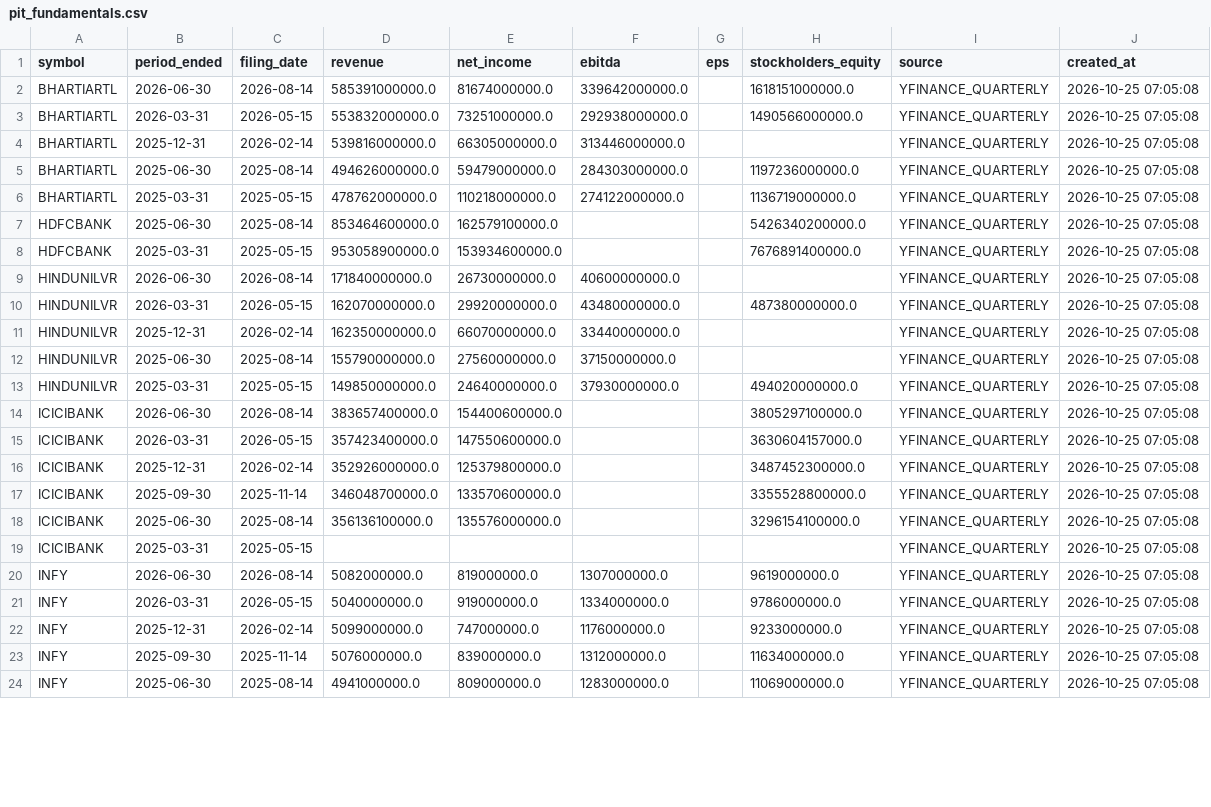
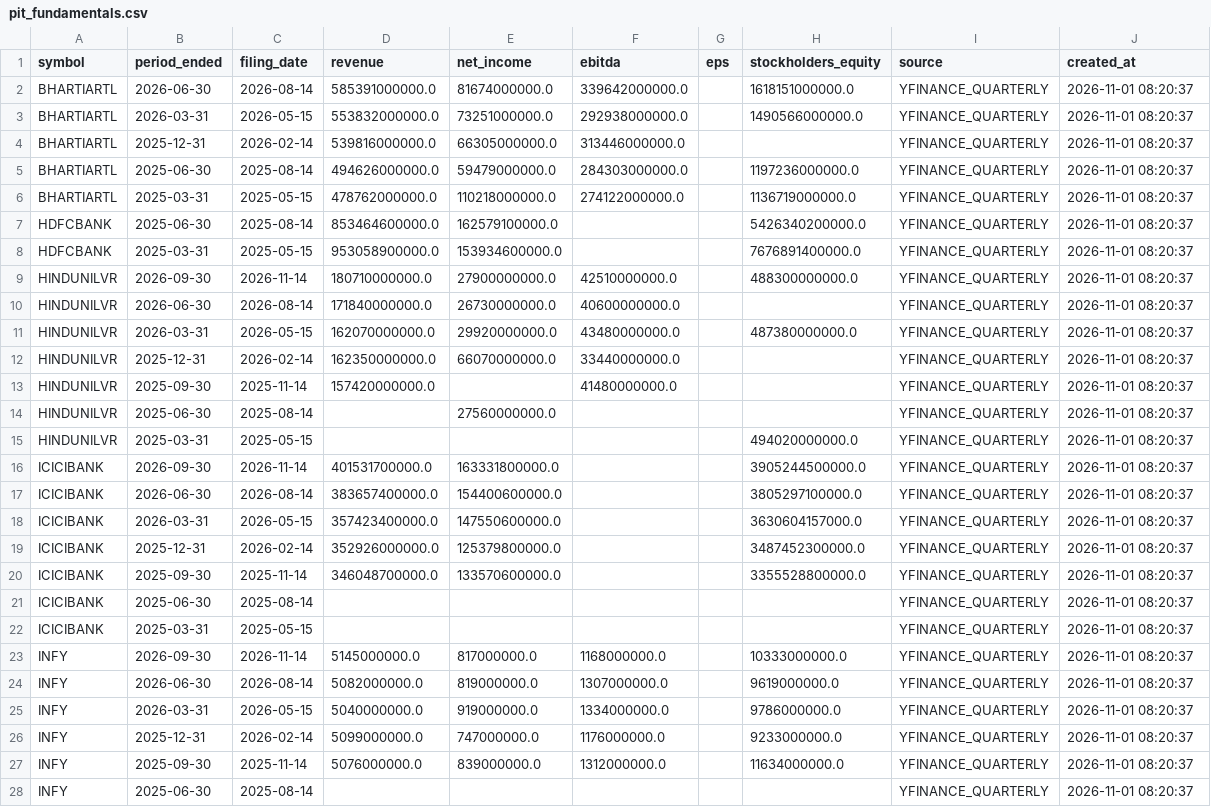
Before and after one commit to prathmeshgupta/indian-equities-pit-fundamentals, a CSV file: output/pit_fundamentals.csv, drawn as a sheet; only a part is shown; addresses are those after the commit; the diff covers the shown part only; the diff names each change by its address in the sheet, - before the commit and + after, or states it on an @@ line.

```diff
--- a/output/pit_fundamentals.csv
+++ b/output/pit_fundamentals.csv
-J2:J8 (created_at): 2026-10-25 07:05:08
+J2:J8 (created_at): 2026-11-01 08:20:37
+row 9: HINDUNILVR | 2026-09-30 | 2026-11-14 | 180710000000.0 | 27900000000.0 | 42510000000.0 |  | 488300000000.0 | YFINANCE_QUARTERLY | 2026-11-01 08:20:37
-J10:J12 (created_at): 2026-10-25 07:05:08
+J10:J12 (created_at): 2026-11-01 08:20:37
+row 13: HINDUNILVR | 2025-09-30 | 2025-11-14 | 157420000000.0 |  | 41480000000.0 |  |  | YFINANCE_QUARTERLY | 2026-11-01 08:20:37
-D14 (revenue): 155790000000.0
+D14 (revenue): (empty)
-F14 (ebitda): 37150000000.0
+F14 (ebitda): (empty)
-J14:J15 (created_at): 2026-10-25 07:05:08
+J14:J15 (created_at): 2026-11-01 08:20:37
-D15 (revenue): 149850000000.0
+D15 (revenue): (empty)
-E15 (net_income): 24640000000.0
+E15 (net_income): (empty)
-F15 (ebitda): 37930000000.0
+F15 (ebitda): (empty)
+row 16: ICICIBANK | 2026-09-30 | 2026-11-14 | 401531700000.0 | 163331800000.0 |  |  | 3905244500000.0 | YFINANCE_QUARTERLY | 2026-11-01 08:20:37
-J17:J22 (created_at): 2026-10-25 07:05:08
+J17:J22 (created_at): 2026-11-01 08:20:37
-D21 (revenue): 356136100000.0
+D21 (revenue): (empty)
-E21 (net_income): 135576000000.0
+E21 (net_income): (empty)
-H21 (stockholders_equity): 3296154100000.0
+H21 (stockholders_equity): (empty)
+row 23: INFY | 2026-09-30 | 2026-11-14 | 5145000000.0 | 817000000.0 | 1168000000.0 |  | 10333000000.0 | YFINANCE_QUARTERLY | 2026-11-01 08:20:37
-J24:J28 (created_at): 2026-10-25 07:05:08
+J24:J28 (created_at): 2026-11-01 08:20:37
-D28 (revenue): 4941000000.0
+D28 (revenue): (empty)
-E28 (net_income): 809000000.0
+E28 (net_income): (empty)
-F28 (ebitda): 1283000000.0
+F28 (ebitda): (empty)
-H28 (stockholders_equity): 11069000000.0
+H28 (stockholders_equity): (empty)
```
Also changed, not shown: 1 added row and 32 edited cells elsewhere in this file, 1 other file.
